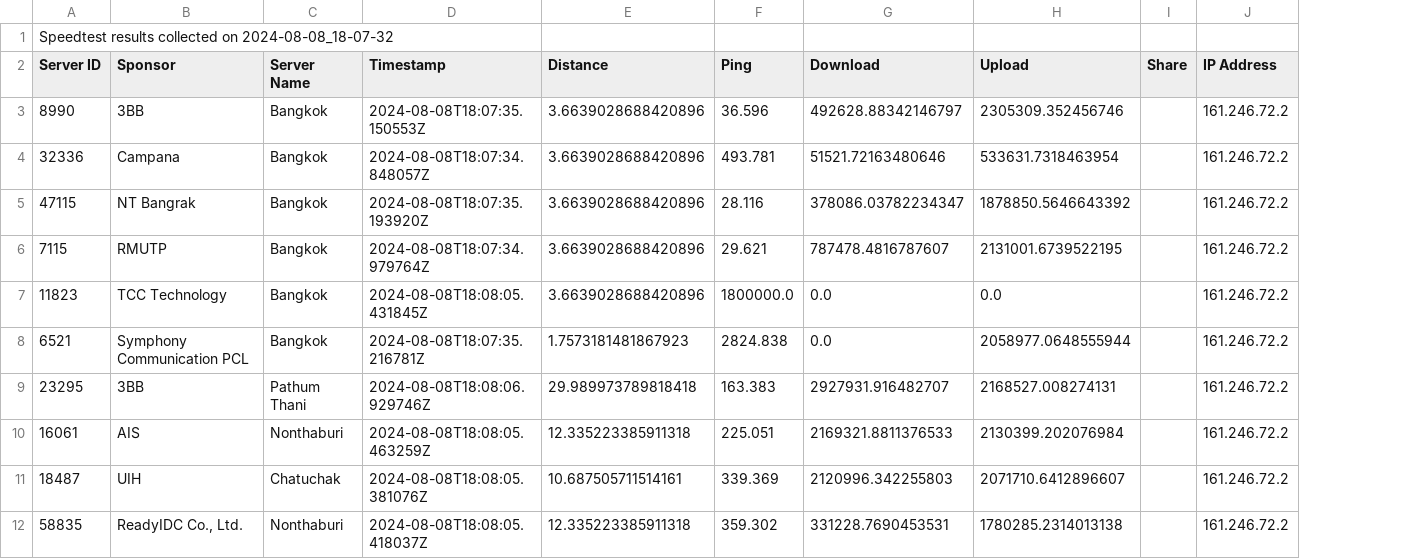
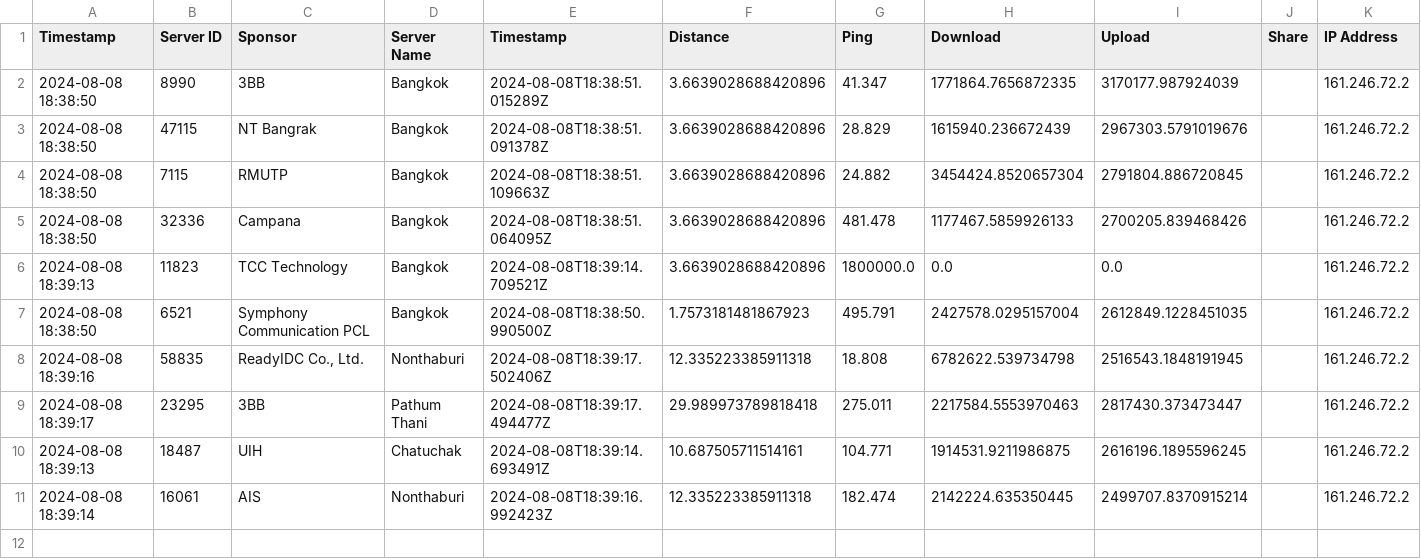
Before and after one commit to KIT4ER0/IPA-3, a CSV file: speedtest_4.csv, drawn as a sheet; removed rows and columns are numbered as before the commit, all else as after; the diff names each change by its address in the sheet, - before the commit and + after, or states it on an @@ line.

```diff
--- a/speedtest_4.csv
+++ b/speedtest_4.csv
+column A (Timestamp), rows 2-4: all 2024-08-08 18:38:50; rows 6-7: 2024-08-08 18:39:13 | 2024-08-08 18:38:50; row 9: 2024-08-08 18:39:17; row 11: 2024-08-08 18:39:14
-row 1: Speedtest results collected on 2024-08-08_18-07-32
-E2 (Timestamp): 2024-08-08T18:07:35.150553Z
+E2 (Timestamp): 2024-08-08T18:38:51.015289Z
-G2 (Ping): 36.596
+G2 (Ping): 41.347
-H2 (Download): 492628.88342146797
+H2 (Download): 1771864.7656872335
-I2 (Upload): 2305309.352456746
+I2 (Upload): 3170177.987924039
-row 4: 32336 | Campana | Bangkok | 2024-08-08T18:07:34.848057Z | 3.6639028688420896 | 493.781 | 51521.72163480646 | 533631.7318463954 |  | 161.246.72.2
-E3 (Timestamp): 2024-08-08T18:07:35.193920Z
+E3 (Timestamp): 2024-08-08T18:38:51.091378Z
-G3 (Ping): 28.116
+G3 (Ping): 28.829
-H3 (Download): 378086.03782234347
+H3 (Download): 1615940.236672439
-I3 (Upload): 1878850.5646643392
+I3 (Upload): 2967303.5791019676
-E4 (Timestamp): 2024-08-08T18:07:34.979764Z
+E4 (Timestamp): 2024-08-08T18:38:51.109663Z
-G4 (Ping): 29.621
+G4 (Ping): 24.882
-H4 (Download): 787478.4816787607
+H4 (Download): 3454424.8520657304
-I4 (Upload): 2131001.6739522195
+I4 (Upload): 2791804.886720845
+row 5: 2024-08-08 18:38:50 | 32336 | Campana | Bangkok | 2024-08-08T18:38:51.064095Z | 3.6639028688420896 | 481.478 | 1177467.5859926133 | 2700205.839468426 |  | 161.246.72.2
-E6 (Timestamp): 2024-08-08T18:08:05.431845Z
+E6 (Timestamp): 2024-08-08T18:39:14.709521Z
-E7 (Timestamp): 2024-08-08T18:07:35.216781Z
+E7 (Timestamp): 2024-08-08T18:38:50.990500Z
-G7 (Ping): 2824.838
+G7 (Ping): 495.791
-H7 (Download): 0.0
+H7 (Download): 2427578.0295157004
-I7 (Upload): 2058977.0648555944
+I7 (Upload): 2612849.1228451035
+row 8: 2024-08-08 18:39:16 | 58835 | ReadyIDC Co., Ltd. | Nonthaburi | 2024-08-08T18:39:17.502406Z | 12.335223385911318 | 18.808 | 6782622.539734798 | 2516543.1848191945 |  | 161.246.72.2
-E9 (Timestamp): 2024-08-08T18:08:06.929746Z
+E9 (Timestamp): 2024-08-08T18:39:17.494477Z
-G9 (Ping): 163.383
+G9 (Ping): 275.011
-H9 (Download): 2927931.916482707
+H9 (Download): 2217584.5553970463
-I9 (Upload): 2168527.008274131
+I9 (Upload): 2817430.373473447
+row 10: 2024-08-08 18:39:13 | 18487 | UIH | Chatuchak | 2024-08-08T18:39:14.693491Z | 10.687505711514161 | 104.771 | 1914531.9211986875 | 2616196.1895596245 |  | 161.246.72.2
-E11 (Timestamp): 2024-08-08T18:08:05.463259Z
+E11 (Timestamp): 2024-08-08T18:39:16.992423Z
-G11 (Ping): 225.051
+G11 (Ping): 182.474
-H11 (Download): 2169321.8811376533
+H11 (Download): 2142224.635350445
-I11 (Upload): 2130399.202076984
+I11 (Upload): 2499707.8370915214
-row 11: 18487 | UIH | Chatuchak | 2024-08-08T18:08:05.381076Z | 10.687505711514161 | 339.369 | 2120996.342255803 | 2071710.6412896607 |  | 161.246.72.2
-row 12: 58835 | ReadyIDC Co., Ltd. | Nonthaburi | 2024-08-08T18:08:05.418037Z | 12.335223385911318 | 359.302 | 331228.7690453531 | 1780285.2314013138 |  | 161.246.72.2
```
Also changed, not shown: 1 other file.
